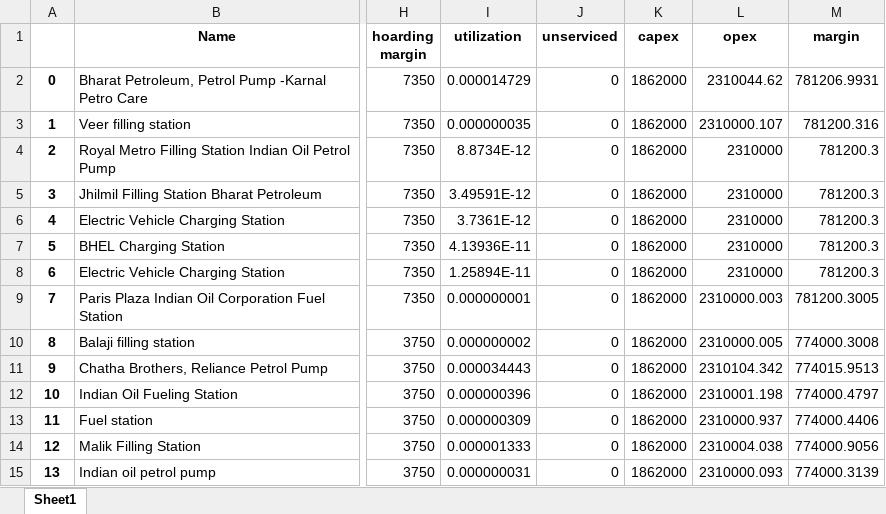
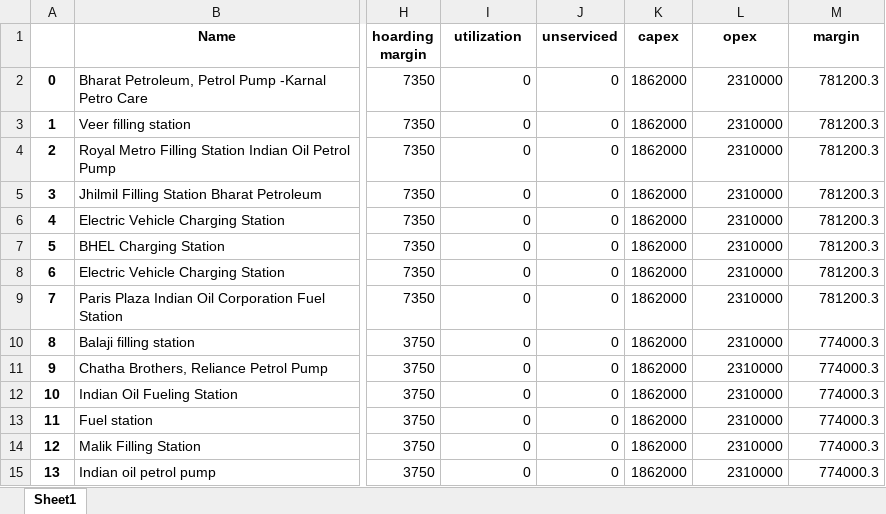
Before and after one commit to J4USH/evci_freight_v2_Updated, an Excel workbook: output/chandigarh_karnal/initial_evci_analysis.xlsx, sheet Sheet1, drawn as a sheet; only a part is shown, gaps mark what is left out; values as stored, in another font and other column widths than the file's, no borders; the diff covers the shown part only; the diff names each change by its address in the sheet, - before the commit and + after, or states it on an @@ line.

```diff
--- a/output/chandigarh_karnal/initial_evci_analysis.xlsx (sheet Sheet1)
+++ b/output/chandigarh_karnal/initial_evci_analysis.xlsx (sheet Sheet1)
-I2 (utilization): 0.000014729
+I2 (utilization): 0
-L2 (opex): 2310044.62
+L2 (opex): 2310000
-M2 (margin): 781206.9931
+M2 (margin): 781200.3
-I3 (utilization): 0.000000035
+I3 (utilization): 0
-L3 (opex): 2310000.107
+L3 (opex): 2310000
-M3 (margin): 781200.316
+M3 (margin): 781200.3
-I4 (utilization): 8.8734E-12
+I4 (utilization): 0
-I5 (utilization): 3.49591E-12
+I5 (utilization): 0
-I6 (utilization): 3.7361E-12
+I6 (utilization): 0
-I7 (utilization): 4.13936E-11
+I7 (utilization): 0
-I8 (utilization): 1.25894E-11
+I8 (utilization): 0
-I9 (utilization): 0.000000001
+I9 (utilization): 0
-L9 (opex): 2310000.003
+L9 (opex): 2310000
-M9 (margin): 781200.3005
+M9 (margin): 781200.3
-I10 (utilization): 0.000000002
+I10 (utilization): 0
-L10 (opex): 2310000.005
+L10 (opex): 2310000
-M10 (margin): 774000.3008
+M10 (margin): 774000.3
-I11 (utilization): 0.000034443
+I11 (utilization): 0
-L11 (opex): 2310104.342
+L11 (opex): 2310000
-M11 (margin): 774015.9513
+M11 (margin): 774000.3
-I12 (utilization): 0.000000396
+I12 (utilization): 0
-L12 (opex): 2310001.198
+L12 (opex): 2310000
-M12 (margin): 774000.4797
+M12 (margin): 774000.3
-I13 (utilization): 0.000000309
+I13 (utilization): 0
-L13 (opex): 2310000.937
+L13 (opex): 2310000
-M13 (margin): 774000.4406
+M13 (margin): 774000.3
-I14 (utilization): 0.000001333
+I14 (utilization): 0
-L14 (opex): 2310004.038
+L14 (opex): 2310000
-M14 (margin): 774000.9056
+M14 (margin): 774000.3
-I15 (utilization): 0.000000031
+I15 (utilization): 0
-L15 (opex): 2310000.093
+L15 (opex): 2310000
-M15 (margin): 774000.3139
+M15 (margin): 774000.3
```
Also changed, not shown: 142 edited cells elsewhere in this sheet, 2 other files.
